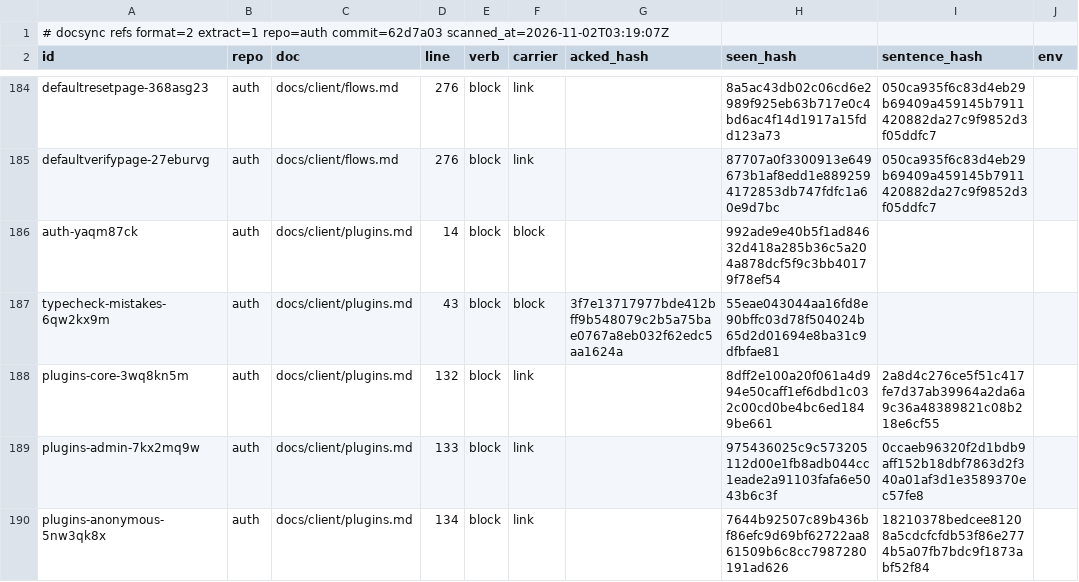
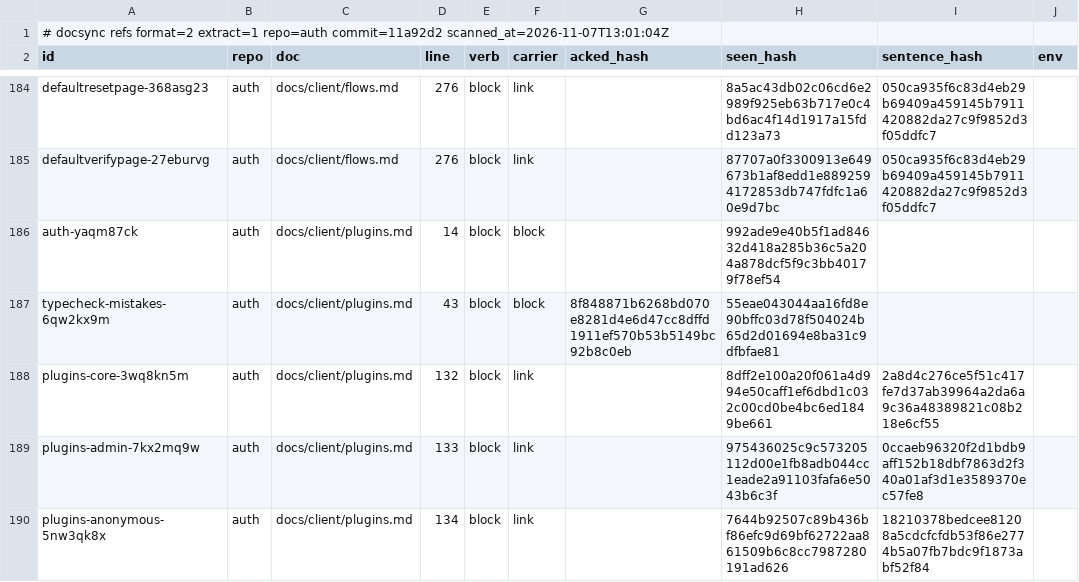
Before and after one commit to ubgo/auth, a TSV file: .ds/refs.tsv, drawn as a sheet; only a part is shown, gaps mark what is left out; the diff covers the shown part only; the diff names each change by its address in the sheet, - before the commit and + after, or states it on an @@ line.

```diff
--- a/.ds/refs.tsv
+++ b/.ds/refs.tsv
-A1 (id): …extract=1 repo=auth commit=62d7a03 scanned_at=2026-11-02T03:19:07Z
+A1 (id): …extract=1 repo=auth commit=11a92d2 scanned_at=2026-11-07T13:01:04Z
-G187 (acked_hash): 3f7e13717977bde412bff9b548079c2b5a75bae0767a8eb032f62edc5aa1624a
+G187 (acked_hash): 8f848871b6268bd070e8281d4e6d47cc8dffd1911ef570b53b5149bc92b8c0eb
```
Also changed, not shown: 24 edited cells elsewhere in this file, .ds/acks.tsv, .ds/ledger.tsv, 24 other files.
